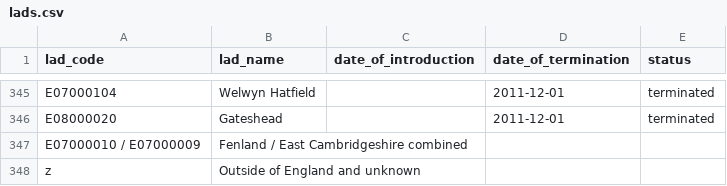
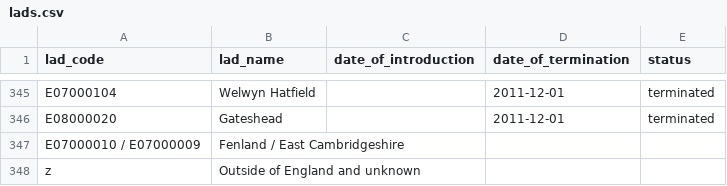
Before and after one commit to dfe-analytical-services/dfe-published-data-qa, a CSV file: data/lads.csv, drawn as a sheet; only a part is shown, gaps mark what is left out.

Commit message:
Removed lingering combined keyword from joint LAD entry

```diff
--- a/data/lads.csv
+++ b/data/lads.csv
@@ -346,3 +346,3 @@ E07000104,Welwyn Hatfield,,2011-12-01,terminated
 E08000020,Gateshead,,2011-12-01,terminated
-E07000010 / E07000009,Fenland / East Cambridgeshire combined,,,
+E07000010 / E07000009,Fenland / East Cambridgeshire,,,
 z,Outside of England and unknown,,,
```
Also changed, not shown: 1 other file.
